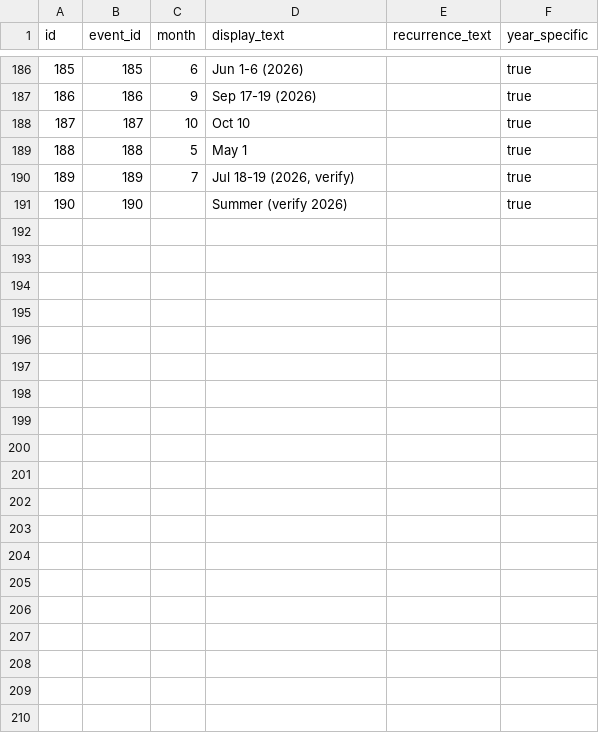
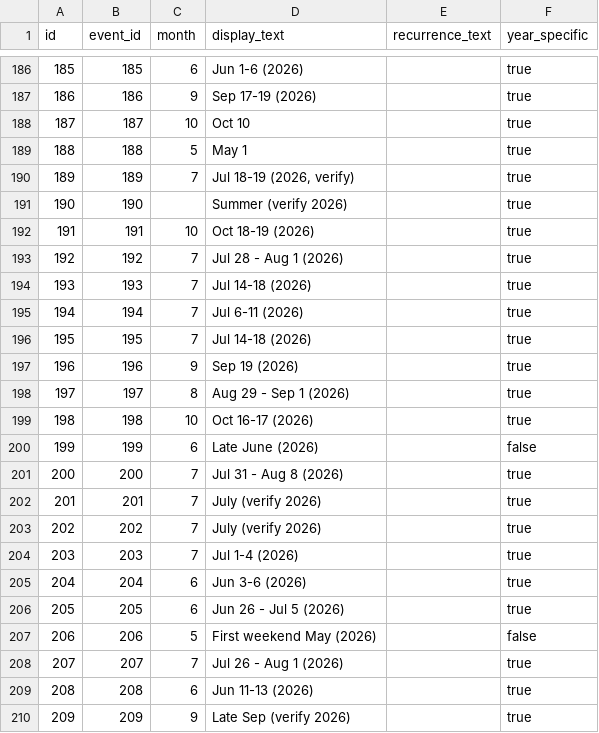
Before and after one commit to lazrexmc/glizzness, a CSV file: data/event_schedules.csv, drawn as a sheet; only a part is shown, gaps mark what is left out.

```diff
--- a/data/event_schedules.csv
+++ b/data/event_schedules.csv
@@ -191 +191,20 @@ id,event_id,month,display_text,recurrence_text,year_specific
 190,190,,Summer (verify 2026),,true
+191,191,10,Oct 18-19 (2026),,true
+192,192,7,Jul 28 - Aug 1 (2026),,true
+193,193,7,Jul 14-18 (2026),,true
+194,194,7,Jul 6-11 (2026),,true
+195,195,7,Jul 14-18 (2026),,true
+196,196,9,Sep 19 (2026),,true
+197,197,8,Aug 29 - Sep 1 (2026),,true
+198,198,10,Oct 16-17 (2026),,true
+199,199,6,Late June (2026),,false
+200,200,7,Jul 31 - Aug 8 (2026),,true
+201,201,7,July (verify 2026),,true
+202,202,7,July (verify 2026),,true
+203,203,7,Jul 1-4 (2026),,true
+204,204,6,Jun 3-6 (2026),,true
+205,205,6,Jun 26 - Jul 5 (2026),,true
+206,206,5,First weekend May (2026),,false
+207,207,7,Jul 26 - Aug 1 (2026),,true
+208,208,6,Jun 11-13 (2026),,true
+209,209,9,Late Sep (verify 2026),,true
```
Also changed, not shown: VendingCircuit.csv, data/markets.csv, 9 other files.
